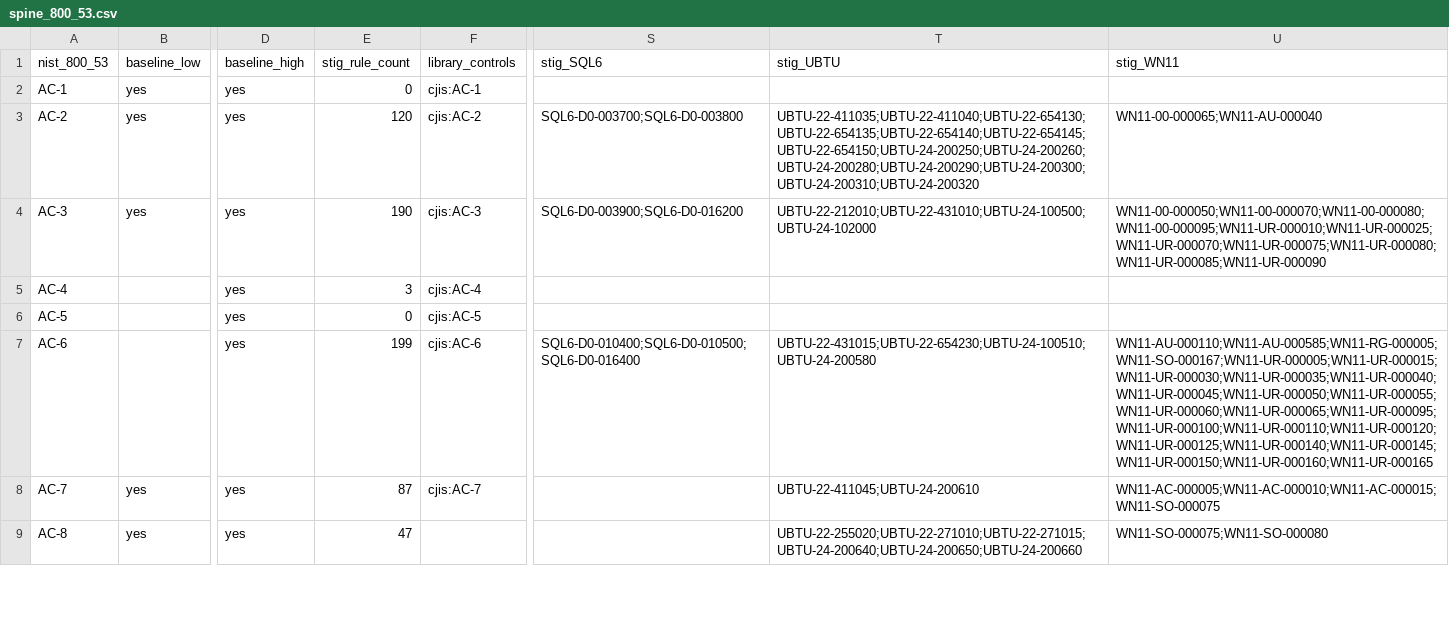
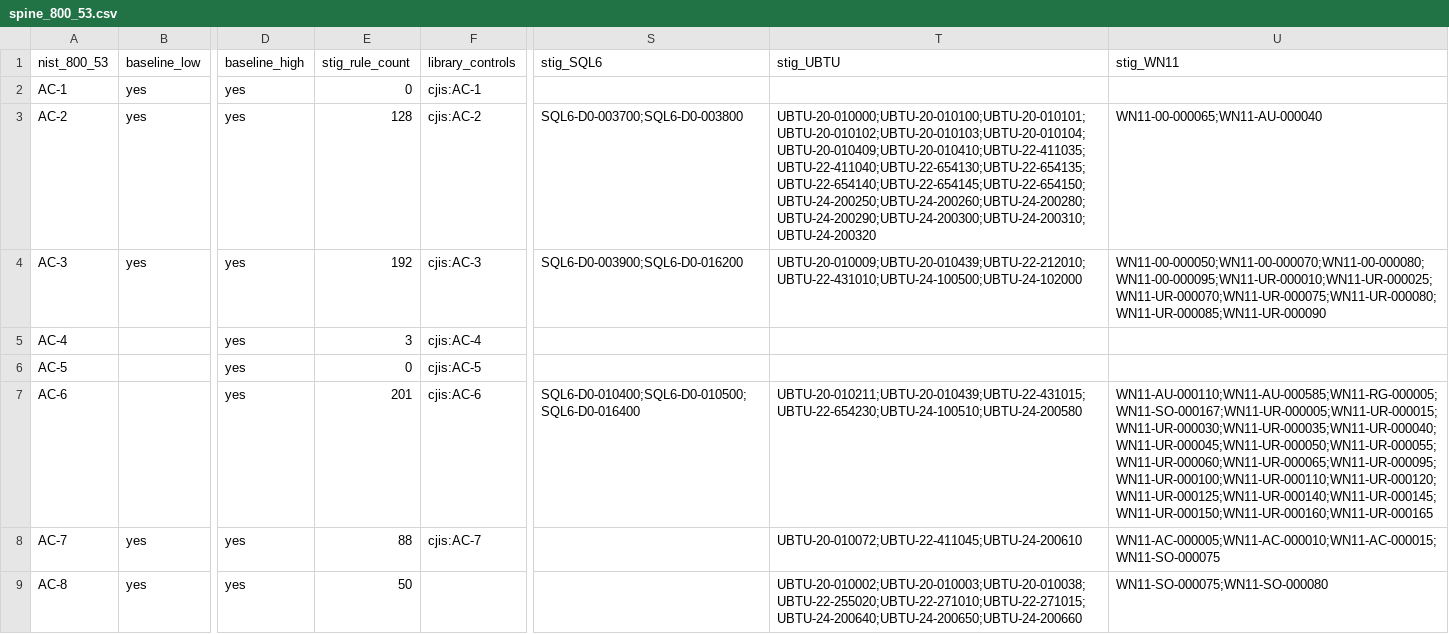
Before and after one commit to ynotbhatc/rego_policy_libraries, a CSV file: converters/exports/crosswalk_csv/dist/spine_800_53.csv, drawn as a sheet; only a part is shown, gaps mark what is left out; the diff covers the shown part only; the diff names each change by its address in the sheet, - before the commit and + after, or states it on an @@ line.

```diff
--- a/converters/exports/crosswalk_csv/dist/spine_800_53.csv
+++ b/converters/exports/crosswalk_csv/dist/spine_800_53.csv
-E3 (stig_rule_count): 120
+E3 (stig_rule_count): 128
-T3 (stig_UBTU): UBTU-22-411035;UBTU-22-411040;UBTU-22-654130;UBTU-22-654135;UBTU-22-654140;UBTU-22-654145;UBTU-22-654150;UBTU-24-200250;UBTU-24-200260;UBTU-24-200280;UBTU-24-200290;UBTU-24-200300;UBTU-24-200310;UBTU-24-200320
+T3 (stig_UBTU): UBTU-20-010000;UBTU-20-010100;UBTU-20-010101;UBTU-20-010102;UBTU-20-010103;UBTU-20-010104;UBTU-20-010409;UBTU-20-010410;UBTU-22-411035;UBTU-22-411040;UBTU-22-654130;UBTU-22-654135;UBTU-22-654140;UBTU-22-654145;UBTU-22-654150;UBTU-24-200250;UBTU-24-200260;UBTU-24-200280;UBTU-24-200290;UBTU-24-200300;UBTU-24-200310;UBTU-24-200320
-E4 (stig_rule_count): 190
+E4 (stig_rule_count): 192
-T4 (stig_UBTU): UBTU-22-212010;UBTU-22-431010;UBTU-24-100500;UBTU-24-102000
+T4 (stig_UBTU): UBTU-20-010009;UBTU-20-010439;UBTU-22-212010;UBTU-22-431010;UBTU-24-100500;UBTU-24-102000
-E7 (stig_rule_count): 199
+E7 (stig_rule_count): 201
-T7 (stig_UBTU): UBTU-22-431015;UBTU-22-654230;UBTU-24-100510;UBTU-24-200580
+T7 (stig_UBTU): UBTU-20-010211;UBTU-20-010439;UBTU-22-431015;UBTU-22-654230;UBTU-24-100510;UBTU-24-200580
-E8 (stig_rule_count): 87
+E8 (stig_rule_count): 88
-T8 (stig_UBTU): UBTU-22-411045;UBTU-24-200610
+T8 (stig_UBTU): UBTU-20-010072;UBTU-22-411045;UBTU-24-200610
-E9 (stig_rule_count): 47
+E9 (stig_rule_count): 50
-T9 (stig_UBTU): UBTU-22-255020;UBTU-22-271010;UBTU-22-271015;UBTU-24-200640;UBTU-24-200650;UBTU-24-200660
+T9 (stig_UBTU): UBTU-20-010002;UBTU-20-010003;UBTU-20-010038;UBTU-22-255020;UBTU-22-271010;UBTU-22-271015;UBTU-24-200640;UBTU-24-200650;UBTU-24-200660
```
Also changed, not shown: 88 edited cells elsewhere in this file, converters/exports/oscal/dist/profiles/coverage.csv, 28 other files.
